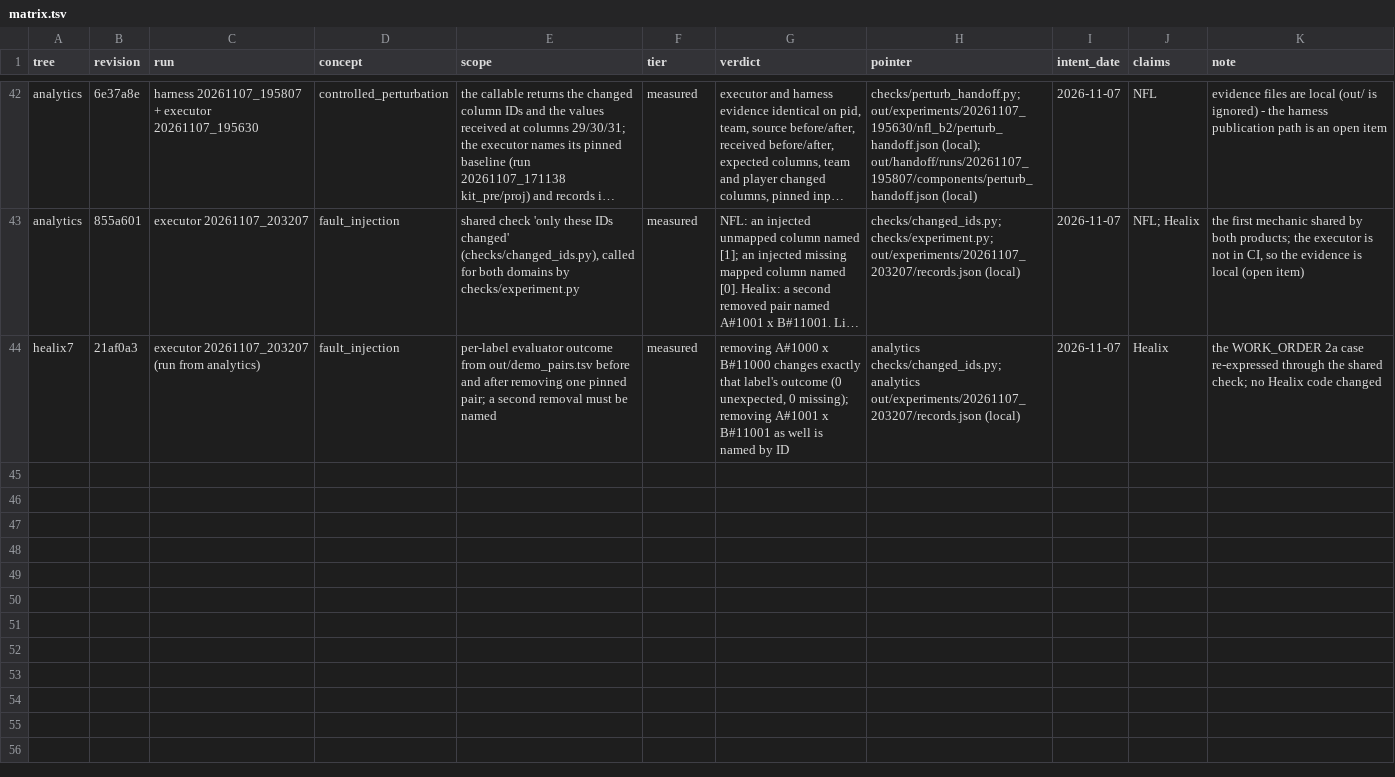
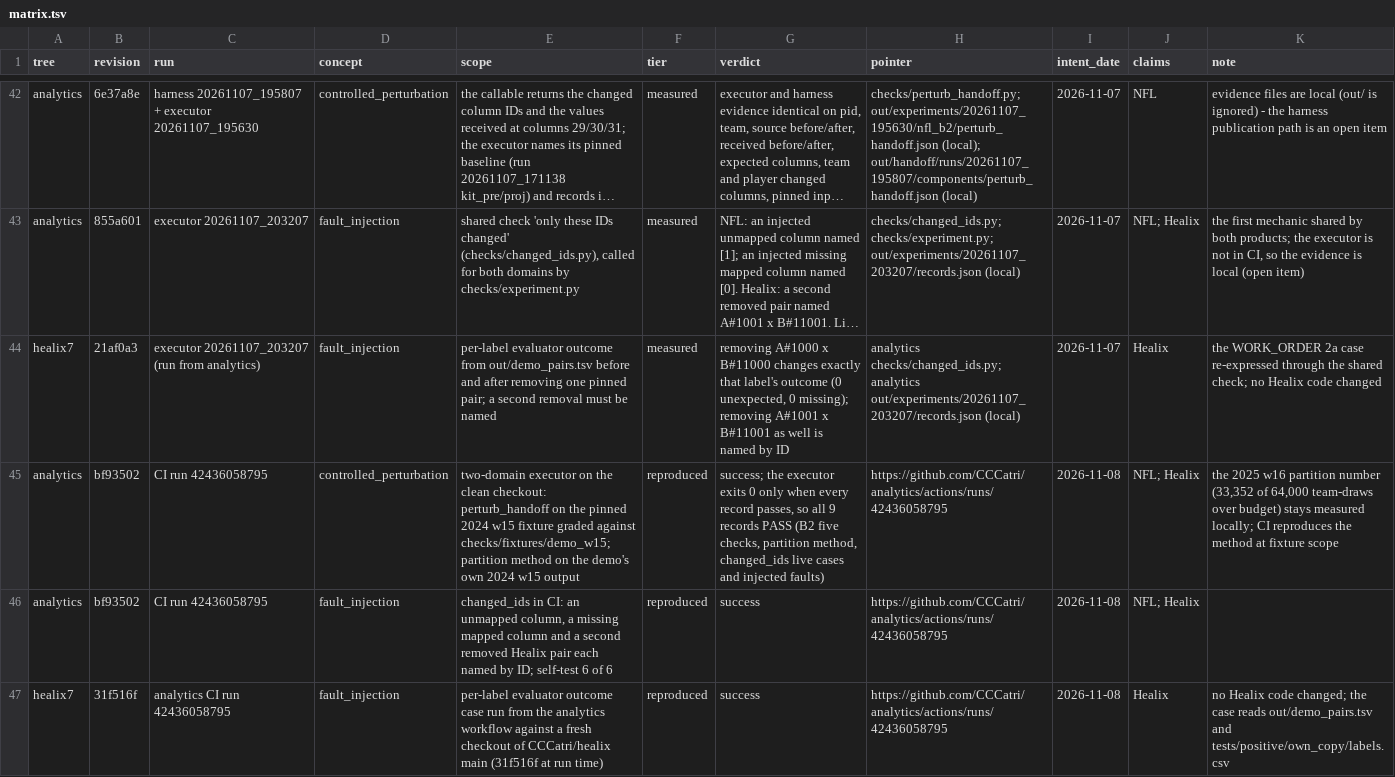
Before and after one commit to CCCatri/analytics, a TSV file: matrix.tsv, drawn as a sheet; only a part is shown, gaps mark what is left out; long unchanged cells end in …; the diff names each change by its address in the sheet, - before the commit and + after, or states it on an @@ line.

```diff
--- a/matrix.tsv
+++ b/matrix.tsv
+row 45: analytics | bf93502 | CI run 42436058795 | controlled_perturbation | two-domain executor on the clean checkout: perturb_handoff on the pinned 2024 w15 fixture graded against checks/fixtures/demo_w15; partition method on the demo's own 2024 w15 output | reproduced | success; the executor exits 0 only when every record passes, so all 9 records PASS (B2 five checks, partition method, changed_ids live cases and injected faults) | https://github.com/CCCatri/analytics/actions/runs/42436058795 | 2026-11-08 | NFL; Healix | the 2025 w16 partition number (33,352 of 64,000 team-draws over budget) stays measured locally; CI reproduces the method at fixture scope
+row 46: analytics | bf93502 | CI run 42436058795 | fault_injection | changed_ids in CI: an unmapped column, a missing mapped column and a second removed Healix pair each named by ID; self-test 6 of 6 | reproduced | success | https://github.com/CCCatri/analytics/actions/runs/42436058795 | 2026-11-08 | NFL; Healix
+row 47: healix7 | 31f516f | analytics CI run 42436058795 | fault_injection | per-label evaluator outcome case run from the analytics workflow against a fresh checkout of CCCatri/healix main (31f516f at run time) | reproduced | success | https://github.com/CCCatri/analytics/actions/runs/42436058795 | 2026-11-08 | Healix | no Healix code changed; the case reads out/demo_pairs.tsv and tests/positive/own_copy/labels.csv
```
Also changed, not shown: 1 other file.
